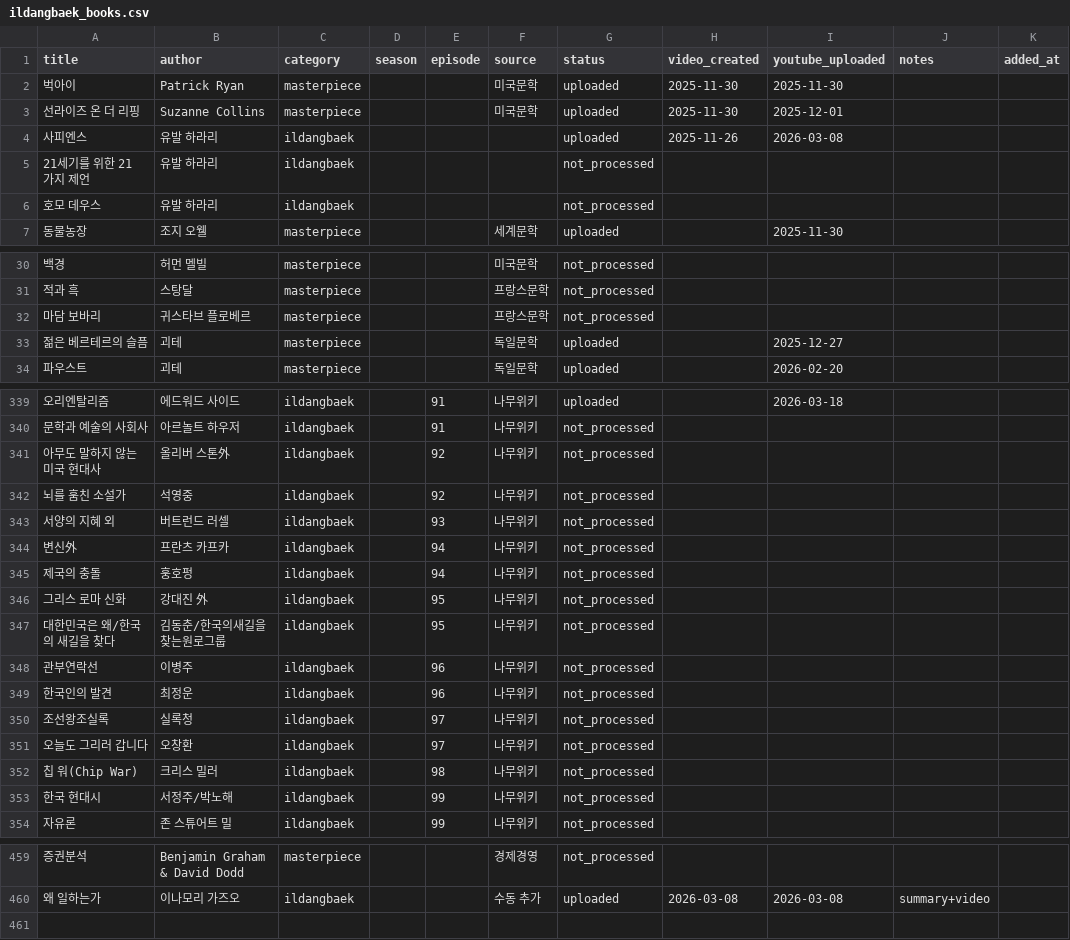
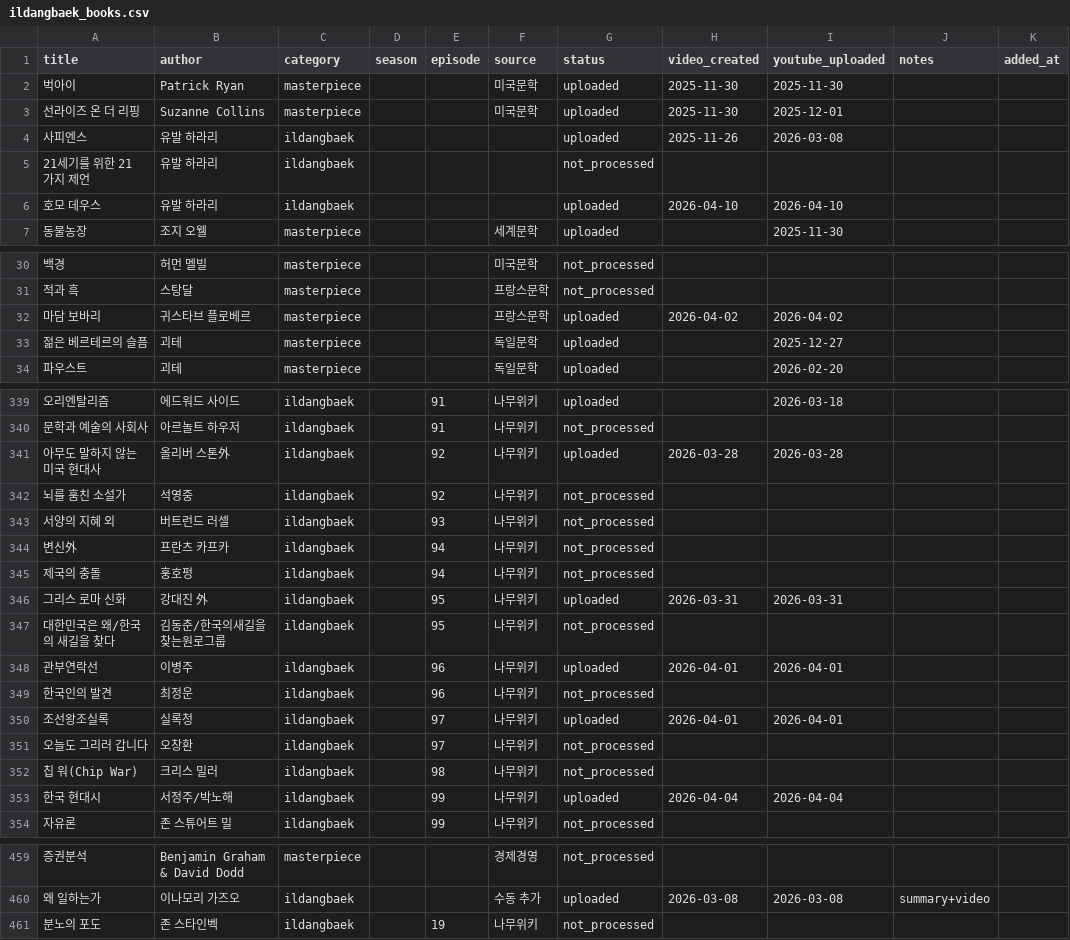
Before and after one commit to jsong1230/booksummary, a CSV file: data/ildangbaek_books.csv, drawn as a sheet; only a part is shown, gaps mark what is left out; the diff covers the shown part only; the diff names each change by its address in the sheet, - before the commit and + after, or states it on an @@ line.

Commit message:
feat: 병렬 파이프라인 + NLM 자동화 개선 + 일당백 시즌2 18~23화 준비
- notebooklm_full_pipeline: profile-dir 옵션, xvfb-run 래퍼, 환경별 Python 자동 선택, video_creation 타임아웃 2시간으로 상향
- notebooklm_automator: 환경변수 기반 프로필/세션 분리 (NOTEBOOKLM_PROFILE_DIR, NOTEBOOKLM_SESSION_FILE)
- run_parallel_pipelines.sh: 6권 병렬 실행 스크립트 (계정별 Chrome 프로필)
- login_on_imac.sh: iMac에서 프로필 로그인 후 mini-home rsync 전송
- login_notebooklm_profile.py: 개별 프로필 로그인 도우미
- translations.py: 시즌2 18~23화 책제목/저자 매핑 추가
- thumbnail_generator.py: GPU 서버 IP 변경 (151→150), 오버레이 레이아웃 대폭 개선
- ildangbaek_books.csv: 호모데우스/마담보바리/이솝우화 등 업로드 상태 반영
- data/notebooklm_urls/: 9권 NotebookLM 소스 URL 목록 추가

🗿 MoAI <email@mo.ai.kr>

```diff
--- a/data/ildangbaek_books.csv
+++ b/data/ildangbaek_books.csv
-G6 (status): not_processed
+G6 (status): uploaded
-H6 (video_created): (empty)
+H6 (video_created): 2026-04-10
-I6 (youtube_uploaded): (empty)
+I6 (youtube_uploaded): 2026-04-10
-G32 (status): not_processed
+G32 (status): uploaded
-H32 (video_created): (empty)
+H32 (video_created): 2026-04-02
-I32 (youtube_uploaded): (empty)
+I32 (youtube_uploaded): 2026-04-02
-G341 (status): not_processed
+G341 (status): uploaded
-H341 (video_created): (empty)
+H341 (video_created): 2026-03-28
-I341 (youtube_uploaded): (empty)
+I341 (youtube_uploaded): 2026-03-28
-G346 (status): not_processed
+G346 (status): uploaded
-H346 (video_created): (empty)
+H346 (video_created): 2026-03-31
-I346 (youtube_uploaded): (empty)
+I346 (youtube_uploaded): 2026-03-31
-G348 (status): not_processed
+G348 (status): uploaded
-H348 (video_created): (empty)
+H348 (video_created): 2026-04-01
-I348 (youtube_uploaded): (empty)
+I348 (youtube_uploaded): 2026-04-01
-G350 (status): not_processed
+G350 (status): uploaded
-H350 (video_created): (empty)
+H350 (video_created): 2026-04-01
-I350 (youtube_uploaded): (empty)
+I350 (youtube_uploaded): 2026-04-01
-G353 (status): not_processed
+G353 (status): uploaded
-H353 (video_created): (empty)
+H353 (video_created): 2026-04-04
-I353 (youtube_uploaded): (empty)
+I353 (youtube_uploaded): 2026-04-04
+row 461: 분노의 포도 | 존 스타인벡 | ildangbaek |  | 19 | 나무위키 | not_processed
```
Also changed, not shown: 3 edited cells elsewhere in this file, 17 other files.
